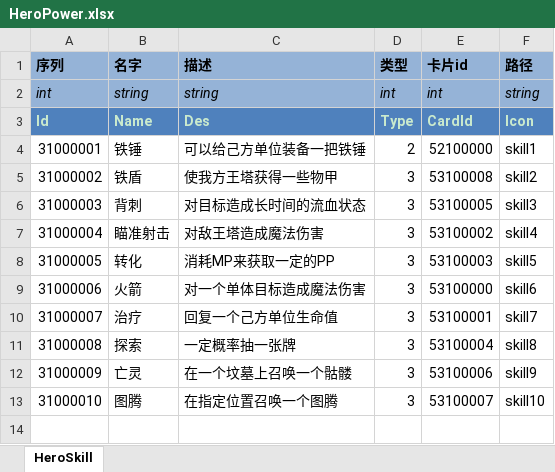
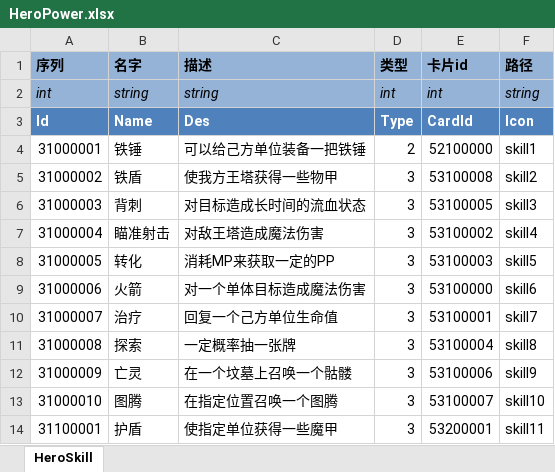
Before and after one commit to realeternia/TOMClassic, an Excel workbook: ConfigData/Xlsx/HeroPower.xlsx, sheet HeroSkill, drawn as a sheet; values as stored, in another font and other column widths than the file's, no borders; table styles not drawn; the diff names each change by its address in the sheet, - before the commit and + after, or states it on an @@ line.

```diff
--- a/ConfigData/Xlsx/HeroPower.xlsx (sheet HeroSkill)
+++ b/ConfigData/Xlsx/HeroPower.xlsx (sheet HeroSkill)
-A3:F3 text colour: #CAEACD
+A3:F3 text colour: #FFFFFF
+row 14: 31100001 | 护盾 | 使指定单位获得一些魔甲 | 3 | 53200001 | skill11
```
Also changed, not shown: ConfigData/Xlsx/Equip.xlsx, ConfigData/Xlsx/MainIcon.xlsx, 57 other files.
